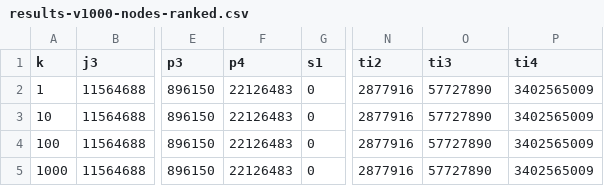
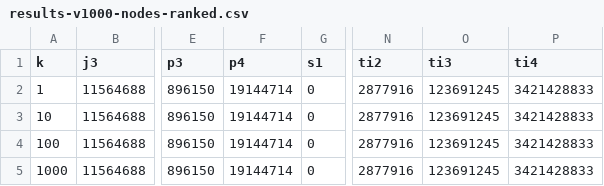
Before and after one commit to asugomez/qdags, a CSV file: runqueries/outputs/query1000results/original/results-v1000-nodes-ranked.csv, drawn as a sheet; only a part is shown, gaps mark what is left out; the diff names each change by its address in the sheet, - before the commit and + after, or states it on an @@ line.

Commit message:
[RESULTS][ORIGINAL][V1000][NODES] update nodes for graudal and ranked csv in original

```diff
--- a/runqueries/outputs/query1000results/original/results-v1000-nodes-ranked.csv
+++ b/runqueries/outputs/query1000results/original/results-v1000-nodes-ranked.csv
-F2:F5 (p4): 22126483
+F2:F5 (p4): 19144714
-O2:O5 (ti3): 57727890
+O2:O5 (ti3): 123691245
-P2:P5 (ti4): 3402565009
+P2:P5 (ti4): 3421428833
```
Also changed, not shown: runqueries/outputs/query1000results/original/results-v1000-nodes-gradual.csv, 3 other files.
